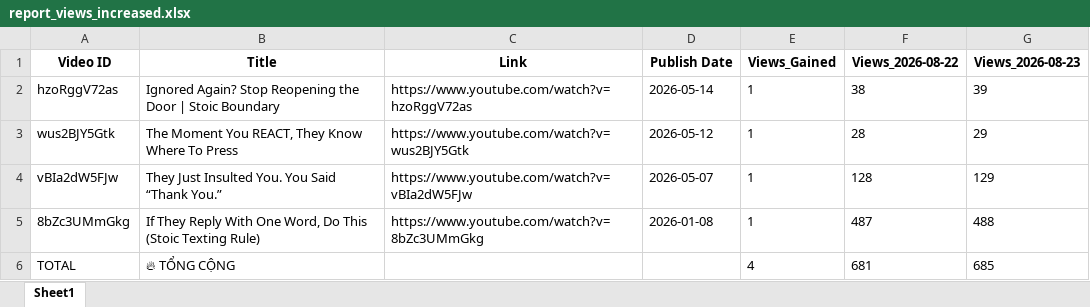
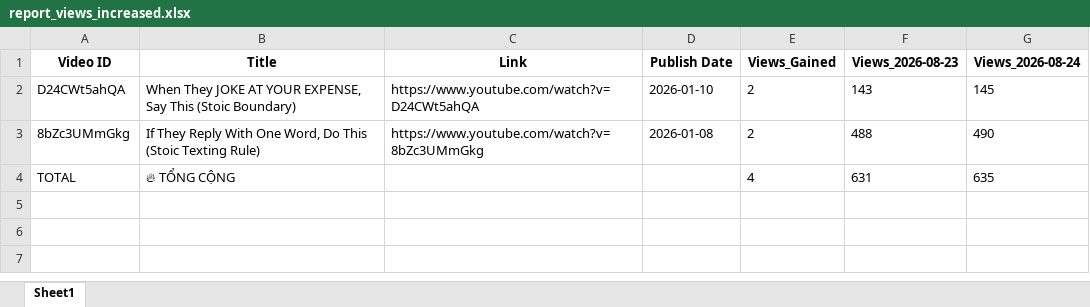
Before and after one commit to queen10022004-create/daily-views, an Excel workbook: report_views_increased.xlsx, sheet Sheet1, drawn as a sheet; values as stored, in another font and other column widths than the file's, no borders; removed rows and columns are numbered as before the commit, all else as after; the diff names each change by its address in the sheet, - before the commit and + after, or states it on an @@ line.

```diff
--- a/report_views_increased.xlsx (sheet Sheet1)
+++ b/report_views_increased.xlsx (sheet Sheet1)
-column F (Views_2026-08-22), rows 5-6: 487 | 681
+column G (Views_2026-08-24), rows 3-4: 490 | 635
-row 2: hzoRggV72as | Ignored Again? Stop Reopening the Door | Stoic Boundary | https://www.youtube.com/watch?v=hzoRggV72as | 2026-05-14 | 1 | 38 | 39
-row 3: wus2BJY5Gtk | The Moment You REACT, They Know Where To Press | https://www.youtube.com/watch?v=wus2BJY5Gtk | 2026-05-12 | 1 | 28 | 29
-row 4: vBIa2dW5FJw | They Just Insulted You. You Said “Thank You.” | https://www.youtube.com/watch?v=vBIa2dW5FJw | 2026-05-07 | 1 | 128 | 129
+row 2: D24CWt5ahQA | When They JOKE AT YOUR EXPENSE, Say This (Stoic Boundary) | https://www.youtube.com/watch?v=D24CWt5ahQA | 2026-01-10 | 2 | 143 | 145
-E3 (Views_Gained): 1
+E3 (Views_Gained): 2
-F4 (Views_2026-08-23): 685
+F4 (Views_2026-08-23): 631
```
Also changed, not shown: history_stoicether.xlsx.
